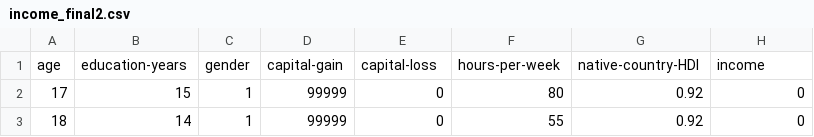
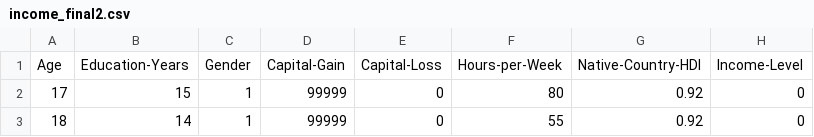
Before and after one commit to ML4STEM/IncomePredictor, a CSV file: income_final2.csv, drawn as a sheet; only a part is shown; removed rows and columns are numbered as before the commit, all else as after; the diff names each change by its address in the sheet, - before the commit and + after, or states it on an @@ line.

Commit message:
update name

```diff
--- a/income_final2.csv
+++ b/income_final2.csv
-row 1: age | education-years | gender | capital-gain | capital-loss | hours-per-week | native-country-HDI | income
+row 1: Age | Education-Years | Gender | Capital-Gain | Capital-Loss | Hours-per-Week | Native-Country-HDI | Income-Level
```
